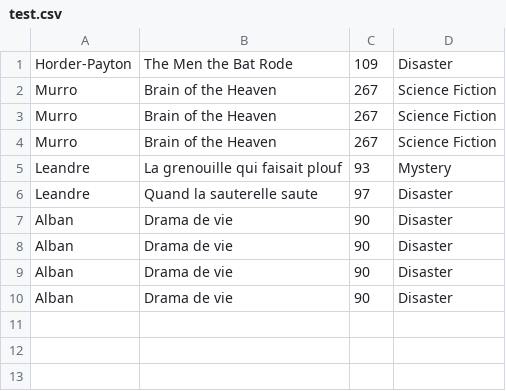
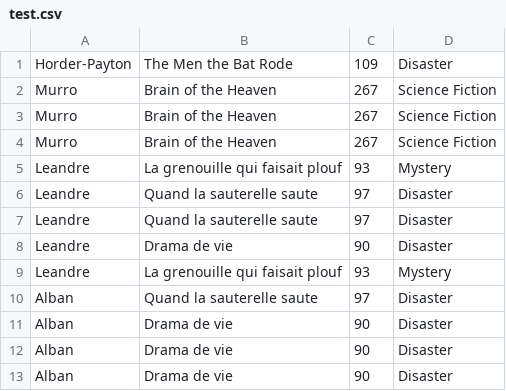
Before and after one commit to Minemew2/Projet_CIR1, a CSV file: Server/test.csv, drawn as a sheet.

```diff
--- a/Server/test.csv
+++ b/Server/test.csv
@@ -6,3 +6,6 @@ Leandre;La grenouille qui faisait plouf;93;Mystery
 Leandre;Quand la sauterelle saute;97;Disaster
-Alban;Drama de vie;90;Disaster
+Leandre;Quand la sauterelle saute;97;Disaster
+Leandre;Drama de vie;90;Disaster
+Leandre;La grenouille qui faisait plouf;93;Mystery
+Alban;Quand la sauterelle saute;97;Disaster
 Alban;Drama de vie;90;Disaster
```
Also changed, not shown: 8 other files.
